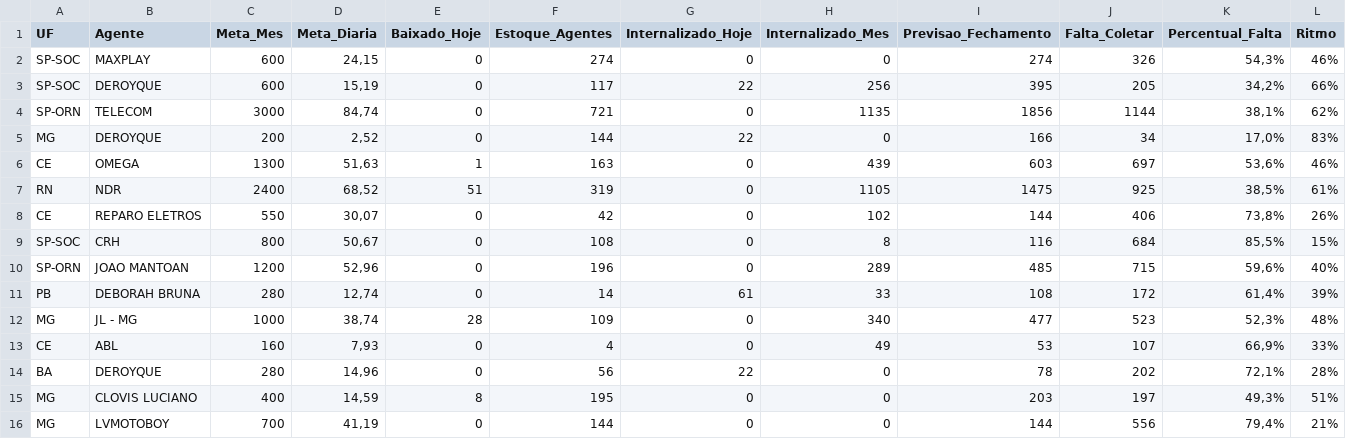
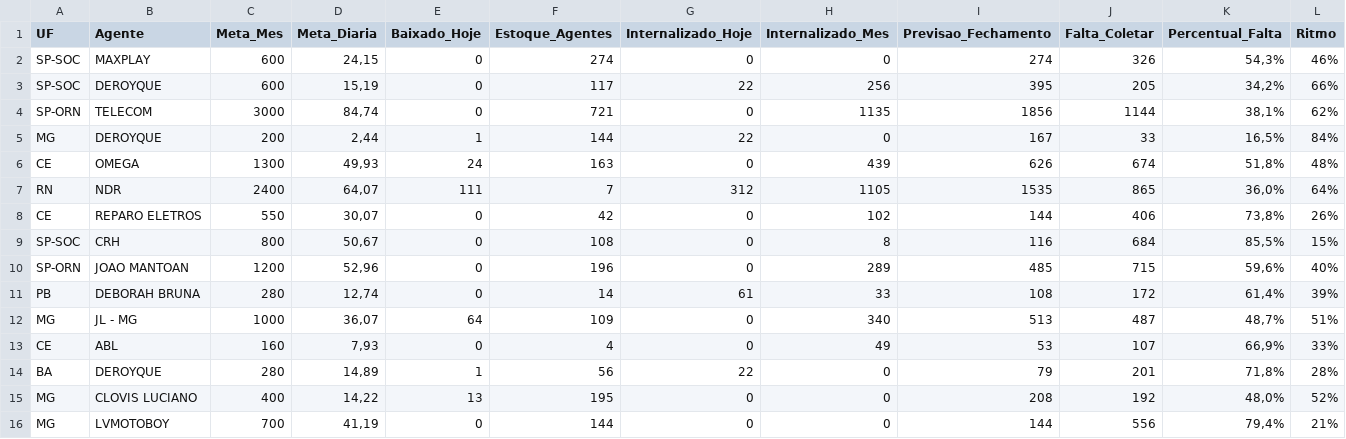
Before and after one commit to igorsilva0584-png/Operacional_LogRev, a CSV file: data/metas_terceiras.csv, drawn as a sheet; only a part is shown; the diff names each change by its address in the sheet, - before the commit and + after, or states it on an @@ line.

```diff
--- a/data/metas_terceiras.csv
+++ b/data/metas_terceiras.csv
-D5 (Meta_Diaria): 2,52
+D5 (Meta_Diaria): 2,44
-E5 (Baixado_Hoje): 0
+E5 (Baixado_Hoje): 1
-I5 (Previsao_Fechamento): 166
+I5 (Previsao_Fechamento): 167
-J5 (Falta_Coletar): 34
+J5 (Falta_Coletar): 33
-K5 (Percentual_Falta): 17,0%
+K5 (Percentual_Falta): 16,5%
-L5 (Ritmo): 83%
+L5 (Ritmo): 84%
-D6 (Meta_Diaria): 51,63
+D6 (Meta_Diaria): 49,93
-E6 (Baixado_Hoje): 1
+E6 (Baixado_Hoje): 24
-I6 (Previsao_Fechamento): 603
+I6 (Previsao_Fechamento): 626
-J6 (Falta_Coletar): 697
+J6 (Falta_Coletar): 674
-K6 (Percentual_Falta): 53,6%
+K6 (Percentual_Falta): 51,8%
-L6 (Ritmo): 46%
+L6 (Ritmo): 48%
-D7 (Meta_Diaria): 68,52
+D7 (Meta_Diaria): 64,07
-E7 (Baixado_Hoje): 51
+E7 (Baixado_Hoje): 111
-F7 (Estoque_Agentes): 319
+F7 (Estoque_Agentes): 7
-G7 (Internalizado_Hoje): 0
+G7 (Internalizado_Hoje): 312
-I7 (Previsao_Fechamento): 1475
+I7 (Previsao_Fechamento): 1535
-J7 (Falta_Coletar): 925
+J7 (Falta_Coletar): 865
-K7 (Percentual_Falta): 38,5%
+K7 (Percentual_Falta): 36,0%
-L7 (Ritmo): 61%
+L7 (Ritmo): 64%
-D12 (Meta_Diaria): 38,74
+D12 (Meta_Diaria): 36,07
-E12 (Baixado_Hoje): 28
+E12 (Baixado_Hoje): 64
-I12 (Previsao_Fechamento): 477
+I12 (Previsao_Fechamento): 513
-J12 (Falta_Coletar): 523
+J12 (Falta_Coletar): 487
-K12 (Percentual_Falta): 52,3%
+K12 (Percentual_Falta): 48,7%
-L12 (Ritmo): 48%
+L12 (Ritmo): 51%
-D14 (Meta_Diaria): 14,96
+D14 (Meta_Diaria): 14,89
-E14 (Baixado_Hoje): 0
+E14 (Baixado_Hoje): 1
-I14 (Previsao_Fechamento): 78
+I14 (Previsao_Fechamento): 79
-J14 (Falta_Coletar): 202
+J14 (Falta_Coletar): 201
-K14 (Percentual_Falta): 72,1%
+K14 (Percentual_Falta): 71,8%
-D15 (Meta_Diaria): 14,59
+D15 (Meta_Diaria): 14,22
-E15 (Baixado_Hoje): 8
+E15 (Baixado_Hoje): 13
-I15 (Previsao_Fechamento): 203
+I15 (Previsao_Fechamento): 208
-J15 (Falta_Coletar): 197
+J15 (Falta_Coletar): 192
-K15 (Percentual_Falta): 49,3%
+K15 (Percentual_Falta): 48,0%
-L15 (Ritmo): 51%
+L15 (Ritmo): 52%
```
Also changed, not shown: data/internalizados.csv, 1 other file.
